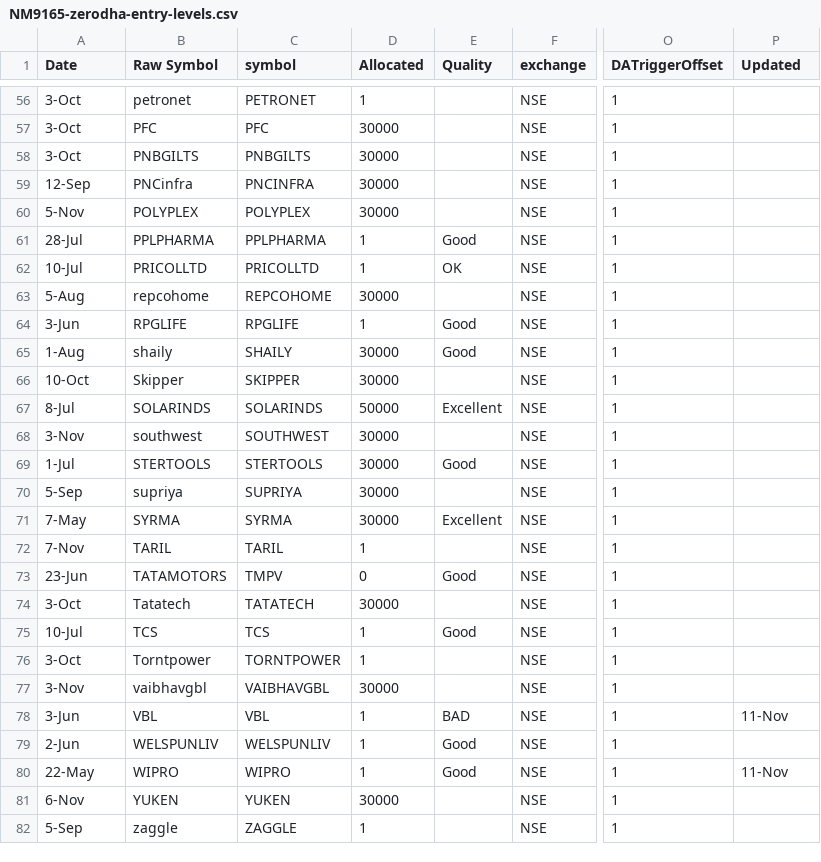
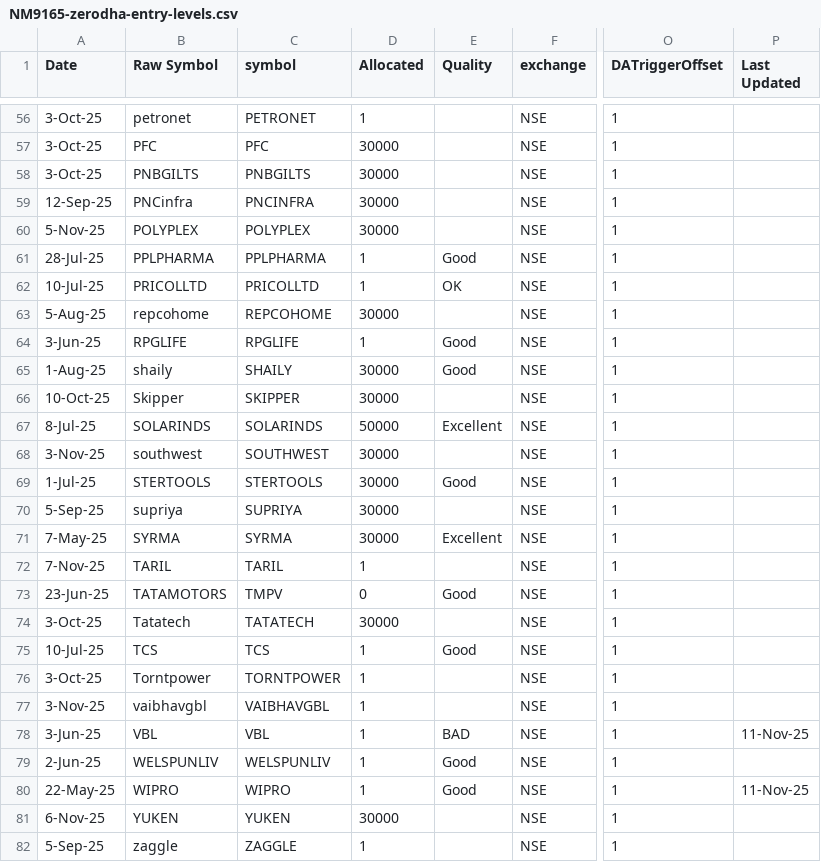
Before and after one commit to varunmnair/TradeCraftMX, a CSV file: data/NM9165-zerodha-entry-levels.csv, drawn as a sheet; only a part is shown, gaps mark what is left out; the diff covers the shown part only; the diff names each change by its address in the sheet, - before the commit and + after, or states it on an @@ line.

```diff
--- a/data/NM9165-zerodha-entry-levels.csv
+++ b/data/NM9165-zerodha-entry-levels.csv
-P1: Updated
+P1: Last Updated
-A56:A58 (Date): 3-Oct
+A56:A58 (Date): 3-Oct-25
-A59 (Date): 12-Sep
+A59 (Date): 12-Sep-25
-A60 (Date): 5-Nov
+A60 (Date): 5-Nov-25
-A61 (Date): 28-Jul
+A61 (Date): 28-Jul-25
-A62 (Date): 10-Jul
+A62 (Date): 10-Jul-25
-A63 (Date): 5-Aug
+A63 (Date): 5-Aug-25
-A64 (Date): 3-Jun
+A64 (Date): 3-Jun-25
-A65 (Date): 1-Aug
+A65 (Date): 1-Aug-25
-A66 (Date): 10-Oct
+A66 (Date): 10-Oct-25
-A67 (Date): 8-Jul
+A67 (Date): 8-Jul-25
-A68 (Date): 3-Nov
+A68 (Date): 3-Nov-25
-A69 (Date): 1-Jul
+A69 (Date): 1-Jul-25
-A70 (Date): 5-Sep
+A70 (Date): 5-Sep-25
-A71 (Date): 7-May
+A71 (Date): 7-May-25
-A72 (Date): 7-Nov
+A72 (Date): 7-Nov-25
-A73 (Date): 23-Jun
+A73 (Date): 23-Jun-25
-A74 (Date): 3-Oct
+A74 (Date): 3-Oct-25
-A75 (Date): 10-Jul
+A75 (Date): 10-Jul-25
-A76 (Date): 3-Oct
+A76 (Date): 3-Oct-25
-A77 (Date): 3-Nov
+A77 (Date): 3-Nov-25
-D77 (Allocated): 30000
+D77 (Allocated): 1
-A78 (Date): 3-Jun
+A78 (Date): 3-Jun-25
-P78 (Last Updated): 11-Nov
+P78 (Last Updated): 11-Nov-25
-A79 (Date): 2-Jun
+A79 (Date): 2-Jun-25
-A80 (Date): 22-May
+A80 (Date): 22-May-25
-P80 (Last Updated): 11-Nov
+P80 (Last Updated): 11-Nov-25
-A81 (Date): 6-Nov
+A81 (Date): 6-Nov-25
-A82 (Date): 5-Sep
+A82 (Date): 5-Sep-25
```
Also changed, not shown: 73 edited cells elsewhere in this file, data/32ADGT-upstox-tradebook.csv, data/NM9165-zerodha-tradebook.csv, 28 other files.
